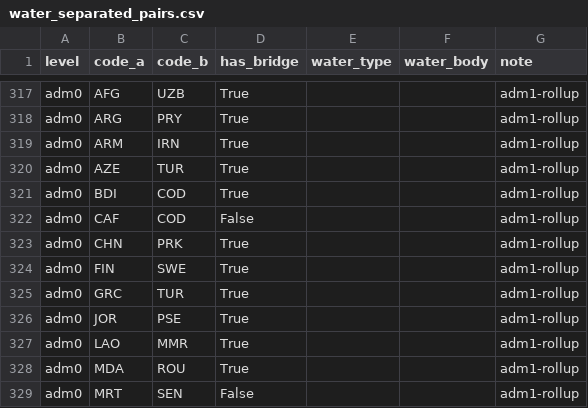
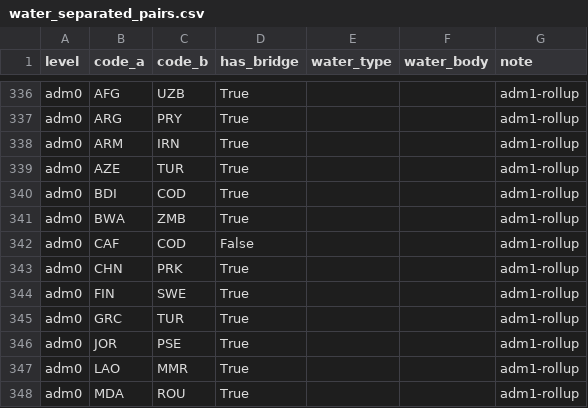
Before and after one commit to Hanshan-XY/MetacouplingLLM, a CSV file: src/metacouplingllm/data/water_separated_pairs.csv, drawn as a sheet; only a part is shown, gaps mark what is left out; the shorter side is filled out with more unchanged rows; the diff covers the shown part only.

```diff
--- a/src/metacouplingllm/data/water_separated_pairs.csv
+++ b/src/metacouplingllm/data/water_separated_pairs.csv
@@ -321,2 +340,3 @@ adm0,AZE,TUR,True,,,adm1-rollup
 adm0,BDI,COD,True,,,adm1-rollup
+adm0,BWA,ZMB,True,,,adm1-rollup
 adm0,CAF,COD,False,,,adm1-rollup
```
Also changed, not shown: 21 added rows elsewhere in this file, src/metacouplingllm/data/pericoupled_adm1_edge_list.csv, 11 other files.
